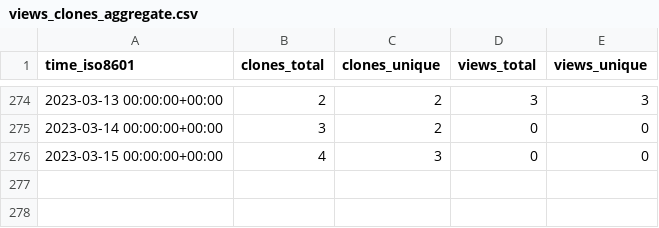
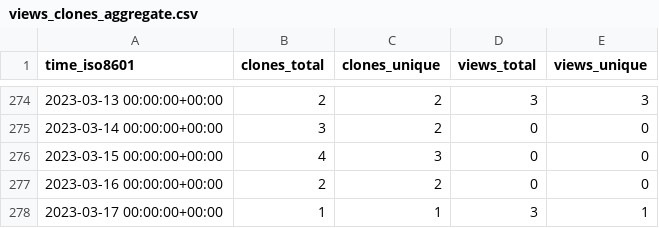
Before and after one commit to SuperSpaceEye/LifeEngineExtended, a CSV file: SuperSpaceEye/LifeEngineExtended/ghrs-data/views_clones_aggregate.csv, drawn as a sheet; only a part is shown, gaps mark what is left out.

```diff
--- a/SuperSpaceEye/LifeEngineExtended/ghrs-data/views_clones_aggregate.csv
+++ b/SuperSpaceEye/LifeEngineExtended/ghrs-data/views_clones_aggregate.csv
@@ -276 +276,3 @@ time_iso8601,clones_total,clones_unique,views_total,views_unique
 2023-03-15 00:00:00+00:00,4,3,0,0
+2023-03-16 00:00:00+00:00,2,2,0,0
+2023-03-17 00:00:00+00:00,1,1,3,1
```
Also changed, not shown: 1 other file.
